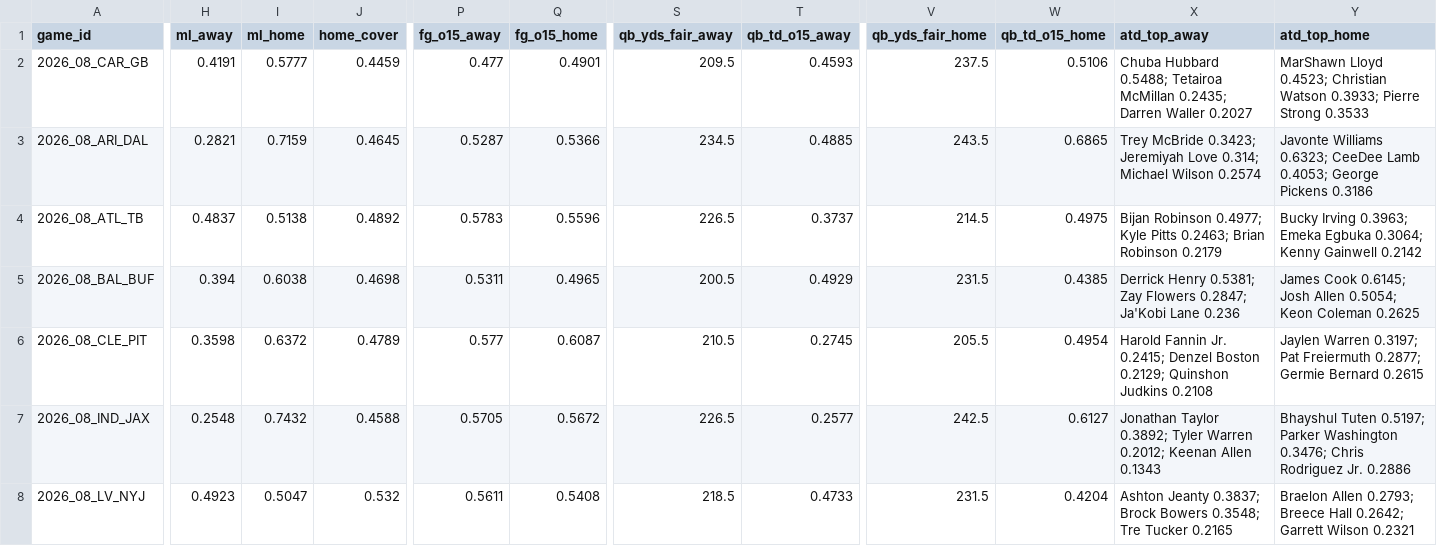
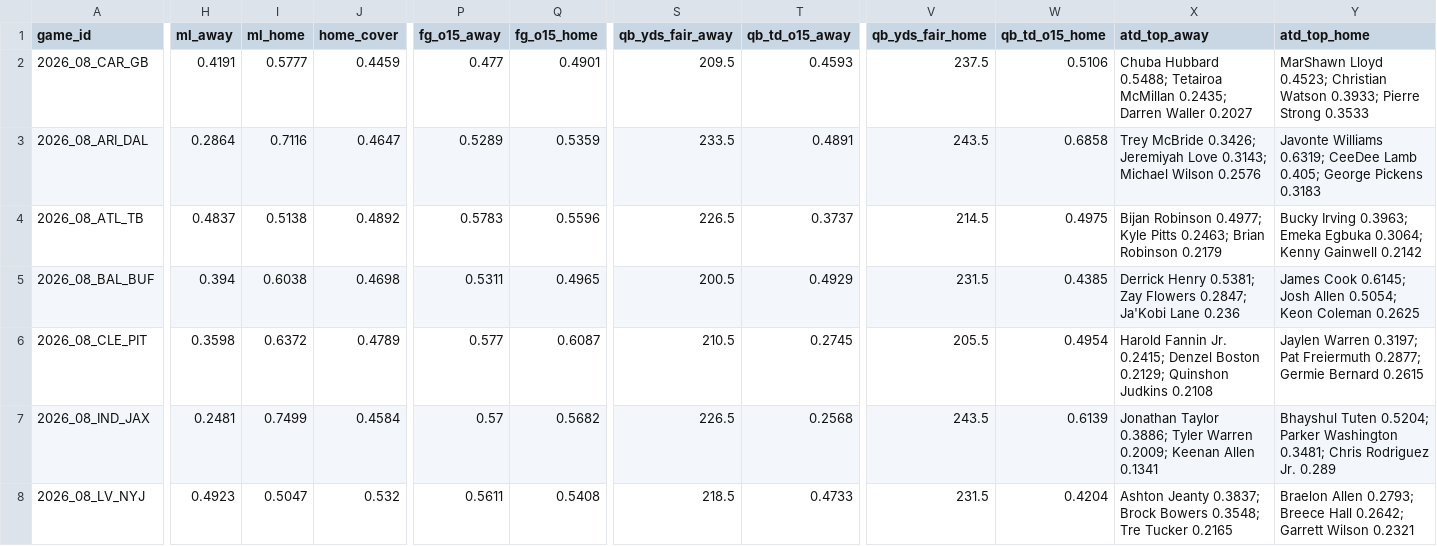
Before and after one commit to Moneyg604/nhl-early-goal, a CSV file: docs/nfl/weeks/2026-w08.csv, drawn as a sheet; only a part is shown, gaps mark what is left out; the diff covers the shown part only; the diff names each change by its address in the sheet, - before the commit and + after, or states it on an @@ line.

```diff
--- a/docs/nfl/weeks/2026-w08.csv
+++ b/docs/nfl/weeks/2026-w08.csv
-H3 (ml_away): 0.2821
+H3 (ml_away): 0.2864
-I3 (ml_home): 0.7159
+I3 (ml_home): 0.7116
-J3 (home_cover): 0.4645
+J3 (home_cover): 0.4647
-P3 (fg_o15_away): 0.5287
+P3 (fg_o15_away): 0.5289
-Q3 (fg_o15_home): 0.5366
+Q3 (fg_o15_home): 0.5359
-S3 (qb_yds_fair_away): 234.5
+S3 (qb_yds_fair_away): 233.5
-T3 (qb_td_o15_away): 0.4885
+T3 (qb_td_o15_away): 0.4891
-W3 (qb_td_o15_home): 0.6865
+W3 (qb_td_o15_home): 0.6858
-X3 (atd_top_away): Trey McBride 0.3423; Jeremiyah Love 0.314; Michael Wilson 0.2574
+X3 (atd_top_away): Trey McBride 0.3426; Jeremiyah Love 0.3143; Michael Wilson 0.2576
-Y3 (atd_top_home): Javonte Williams 0.6323; CeeDee Lamb 0.4053; George Pickens 0.3186
+Y3 (atd_top_home): Javonte Williams 0.6319; CeeDee Lamb 0.405; George Pickens 0.3183
-H7 (ml_away): 0.2548
+H7 (ml_away): 0.2481
-I7 (ml_home): 0.7432
+I7 (ml_home): 0.7499
-J7 (home_cover): 0.4588
+J7 (home_cover): 0.4584
-P7 (fg_o15_away): 0.5705
+P7 (fg_o15_away): 0.57
-Q7 (fg_o15_home): 0.5672
+Q7 (fg_o15_home): 0.5682
-T7 (qb_td_o15_away): 0.2577
+T7 (qb_td_o15_away): 0.2568
-V7 (qb_yds_fair_home): 242.5
+V7 (qb_yds_fair_home): 243.5
-W7 (qb_td_o15_home): 0.6127
+W7 (qb_td_o15_home): 0.6139
-X7 (atd_top_away): Jonathan Taylor 0.3892; Tyler Warren 0.2012; Keenan Allen 0.1343
+X7 (atd_top_away): Jonathan Taylor 0.3886; Tyler Warren 0.2009; Keenan Allen 0.1341
-Y7 (atd_top_home): Bhayshul Tuten 0.5197; Parker Washington 0.3476; Chris Rodriguez Jr. 0.2886
+Y7 (atd_top_home): Bhayshul Tuten 0.5204; Parker Washington 0.3481; Chris Rodriguez Jr. 0.289
```
Also changed, not shown: 15 edited cells elsewhere in this file, docs/nfl/weeks/2026-w07.csv, 11 other files.
